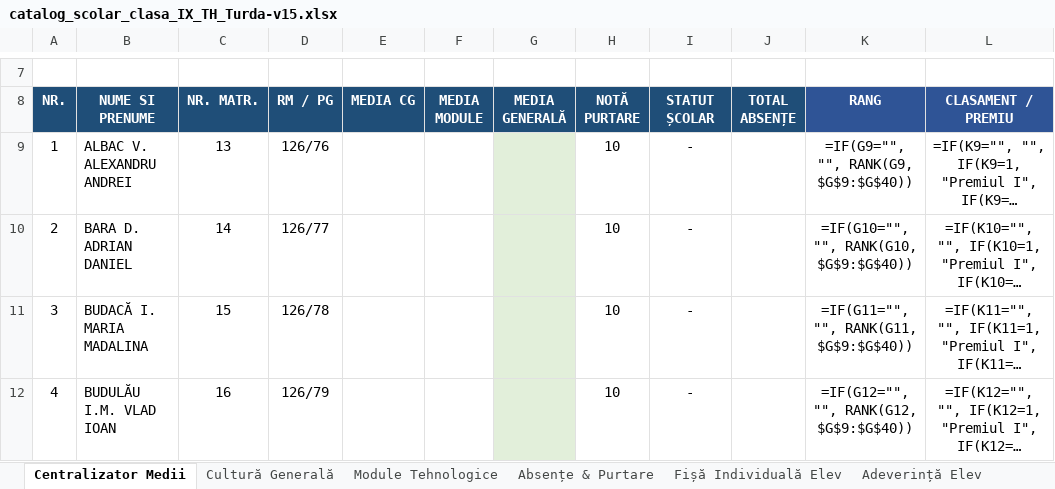
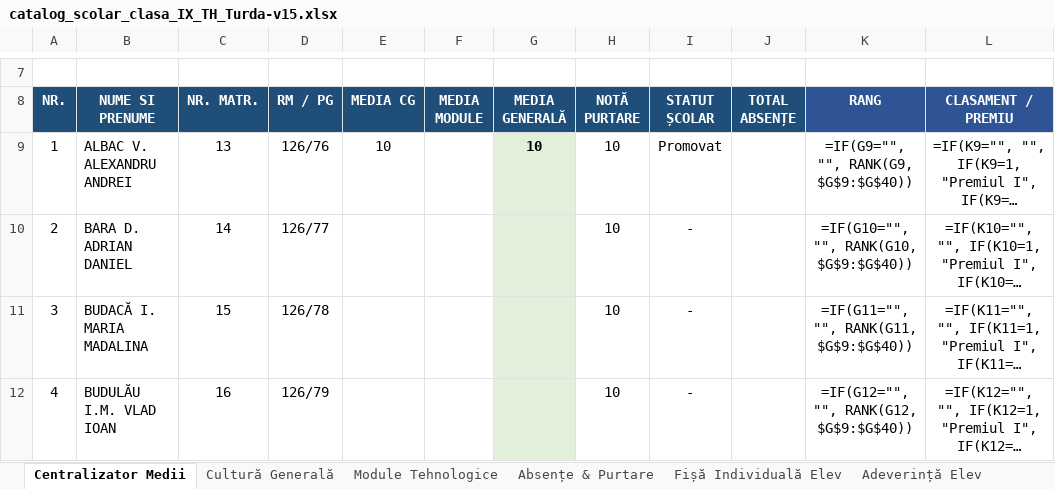
Before and after one commit to profudeconta-sketch/catalog-online, an Excel workbook: catalog_scolar_clasa_IX_TH_Turda-v15.xlsx, sheet Centralizator Medii, drawn as a sheet; only a part is shown, gaps mark what is left out; long unchanged cells end in …; values as stored, in another font and other column widths than the file's, no borders; formulas without a stored value are shown as written; 1 other sheet too large or unreadable and not compared; the diff names each change by its address in the sheet, - before the commit and + after, or states it on an @@ line.

Commit message:
Update automat catalog: 28.09.2026 05:10

```diff
--- a/catalog_scolar_clasa_IX_TH_Turda-v15.xlsx (sheet Centralizator Medii)
+++ b/catalog_scolar_clasa_IX_TH_Turda-v15.xlsx (sheet Centralizator Medii)
-E9 (MEDIA CG): (empty)
+E9 (MEDIA CG): 10
-G9 (MEDIA GENERALĂ): (empty)
+G9 (MEDIA GENERALĂ): 10
-I9 (STATUT ȘCOLAR): -
+I9 (STATUT ȘCOLAR): Promovat
```
